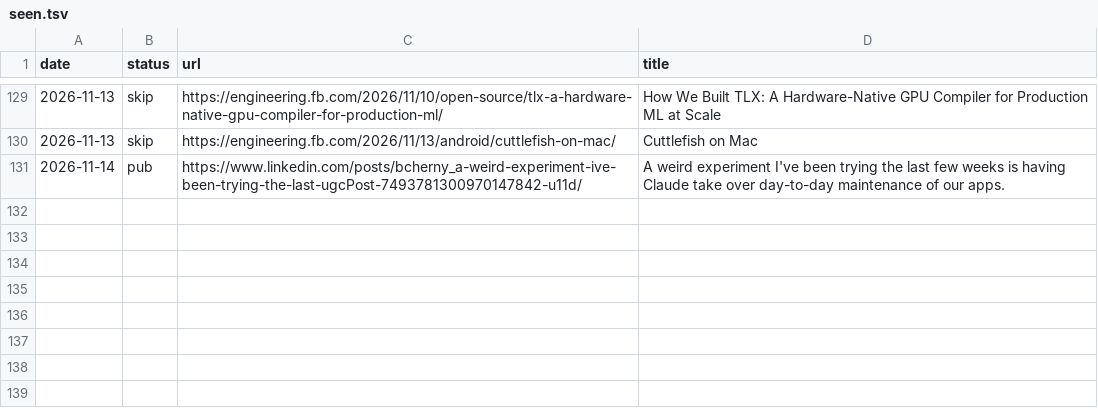
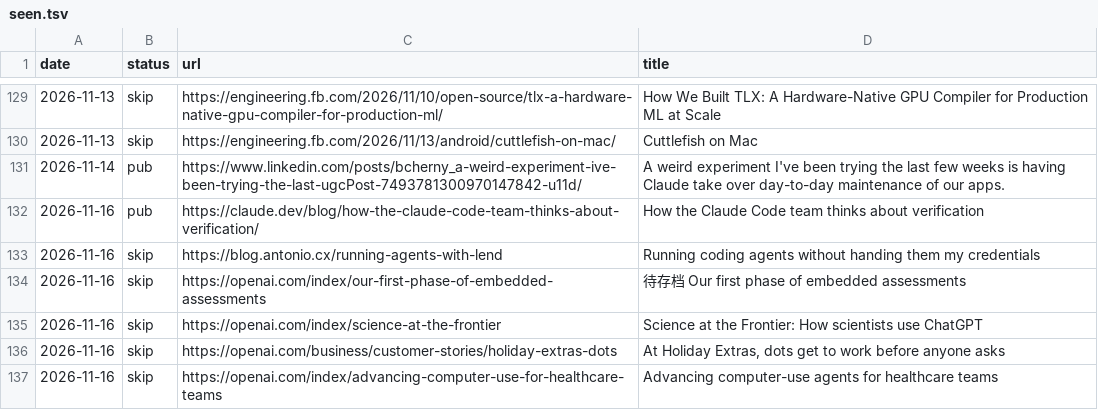
Before and after one commit to cissy0802/ai-dev-daily, a TSV file: seen.tsv, drawn as a sheet; only a part is shown, gaps mark what is left out; the diff names each change by its address in the sheet, - before the commit and + after, or states it on an @@ line.

Commit message:
Add #118: +1 new, 0 revised — Claude Code 团队把「验证层」当成独立系统来管：改动碰不到判它的规则，新闸门先 observe 再 enforce，漏掉的 bug 转成规则

```diff
--- a/seen.tsv
+++ b/seen.tsv
+row 132: 2026-11-16 | pub | https://claude.dev/blog/how-the-claude-code-team-thinks-about-verification/ | How the Claude Code team thinks about verification
+row 133: 2026-11-16 | skip | https://blog.antonio.cx/running-agents-with-lend | Running coding agents without handing them my credentials
+row 134: 2026-11-16 | skip | https://openai.com/index/our-first-phase-of-embedded-assessments | 待存档 Our first phase of embedded assessments
+row 135: 2026-11-16 | skip | https://openai.com/index/science-at-the-frontier | Science at the Frontier: How scientists use ChatGPT
+row 136: 2026-11-16 | skip | https://openai.com/business/customer-stories/holiday-extras-dots | At Holiday Extras, dots get to work before anyone asks
+row 137: 2026-11-16 | skip | https://openai.com/index/advancing-computer-use-for-healthcare-teams | Advancing computer-use agents for healthcare teams
```
Also changed, not shown: 19 other files.
